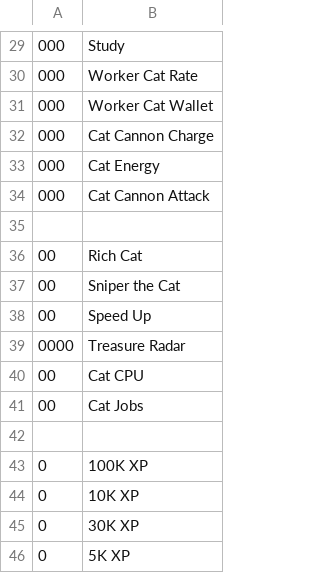
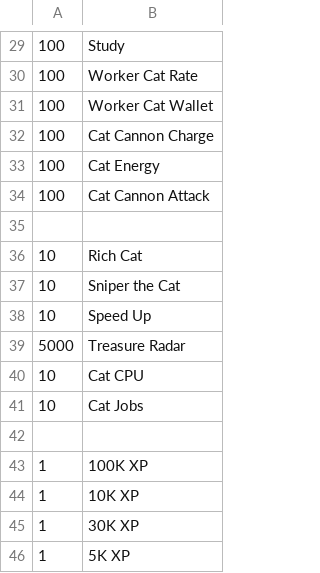
Before and after one commit to BoonyakornTanrattanakorn/BCNormalSeedOptimizer, a CSV file: itemValue.csv, drawn as a sheet; only a part is shown, gaps mark what is left out; the diff covers the shown part only.

```diff
--- a/itemValue.csv
+++ b/itemValue.csv
@@ -29,18 +29,18 @@
-000, Study
-000, Worker Cat Rate
-000, Worker Cat Wallet
-000, Cat Cannon Charge
-000, Cat Energy
-000, Cat Cannon Attack
+100, Study
+100, Worker Cat Rate
+100, Worker Cat Wallet
+100, Cat Cannon Charge
+100, Cat Energy
+100, Cat Cannon Attack
 
-00, Rich Cat
-00, Sniper the Cat
-00, Speed Up
-0000, Treasure Radar
-00, Cat CPU
-00, Cat Jobs
+10, Rich Cat
+10, Sniper the Cat
+10, Speed Up
+5000, Treasure Radar
+10, Cat CPU
+10, Cat Jobs
 
-0, 100K XP
-0, 10K XP
-0, 30K XP
-0, 5K XP
+1, 100K XP
+1, 10K XP
+1, 30K XP
+1, 5K XP
```
Also changed, not shown: 26 edited cells elsewhere in this file, 1 other file.
